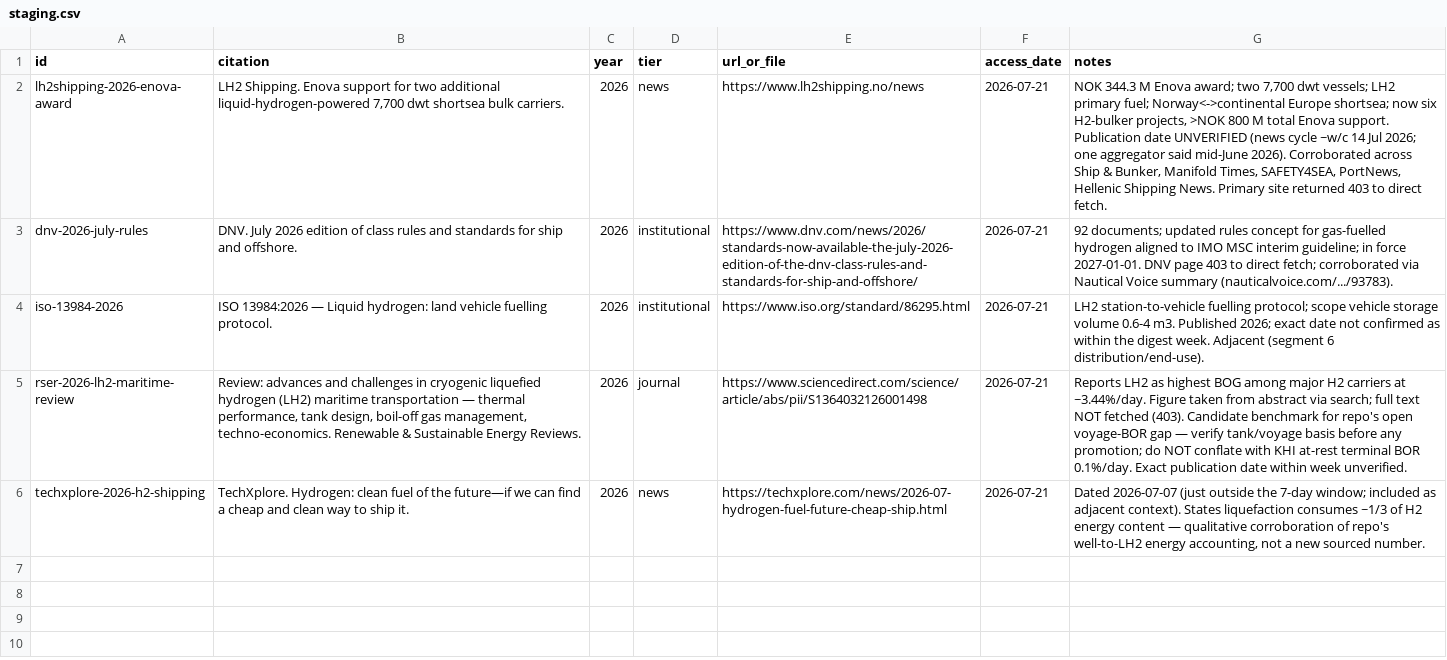
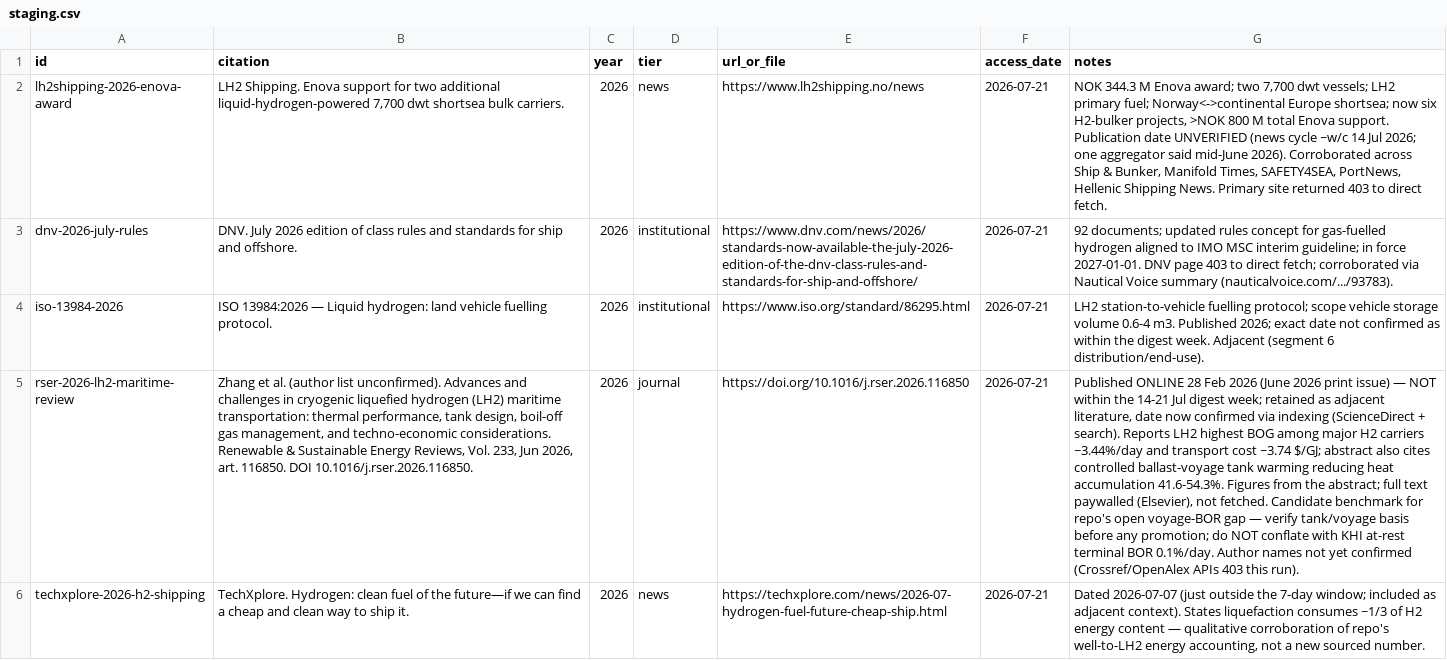
Before and after one commit to ungkumuhammad/Gentari-LH2, a CSV file: research/sources/staging.csv, drawn as a sheet; the diff names each change by its address in the sheet, - before the commit and + after, or states it on an @@ line.

```diff
--- a/research/sources/staging.csv
+++ b/research/sources/staging.csv
-B5 (citation): Review: advances and challenges in cryogenic liquefied hydrogen (LH2) maritime transportation — thermal performance, tank design, boil-off gas management, techno-economics. Renewable & Sustainable Energy Reviews.
+B5 (citation): Zhang et al. (author list unconfirmed). Advances and challenges in cryogenic liquefied hydrogen (LH2) maritime transportation: thermal performance, tank design, boil-off gas management, and techno-economic considerations. Renewable & Sustainable Energy Reviews, Vol. 233, Jun 2026, art. 116850. DOI 10.1016/j.rser.2026.116850.
-E5 (url_or_file): https://www.sciencedirect.com/science/article/abs/pii/S1364032126001498
+E5 (url_or_file): https://doi.org/10.1016/j.rser.2026.116850
-G5 (notes): Reports LH2 as highest BOG among major H2 carriers at ~3.44%/day. Figure taken from abstract via search; full text NOT fetched (403). Candidate benchmark for repo's open voyage-BOR gap — verify tank/voyage basis before any promotion; do NOT conflate with KHI at-rest terminal BOR 0.1%/day. Exact publication date within week unverified.
+G5 (notes): Published ONLINE 28 Feb 2026 (June 2026 print issue) — NOT within the 14-21 Jul digest week; retained as adjacent literature, date now confirmed via indexing (ScienceDirect + search). Reports LH2 highest BOG among major H2 carriers ~3.44%/day and transport cost ~3.74 $/GJ; abstract also cites controlled ballast-voyage tank warming reducing heat accumulation 41.6-54.3%. Figures from the abstract; full text paywalled (Elsevier), not fetched. Candidate benchmark for repo's open voyage-BOR gap — verify tank/voyage basis before any promotion; do NOT conflate with KHI at-rest terminal BOR 0.1%/day. Author names not yet confirmed (Crossref/OpenAlex APIs 403 this run).
```
Also changed, not shown: 1 other file.
